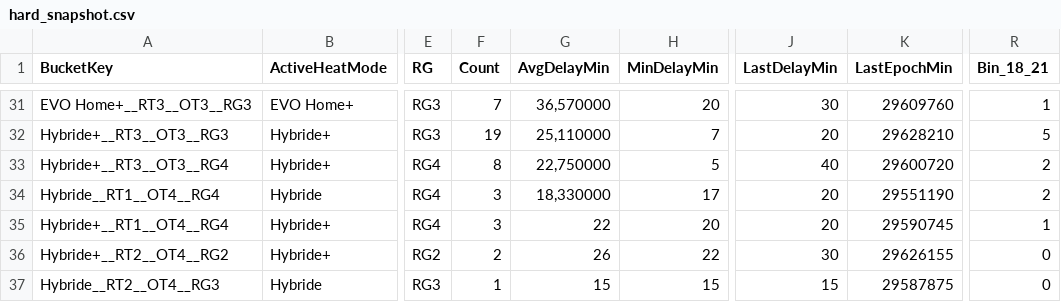
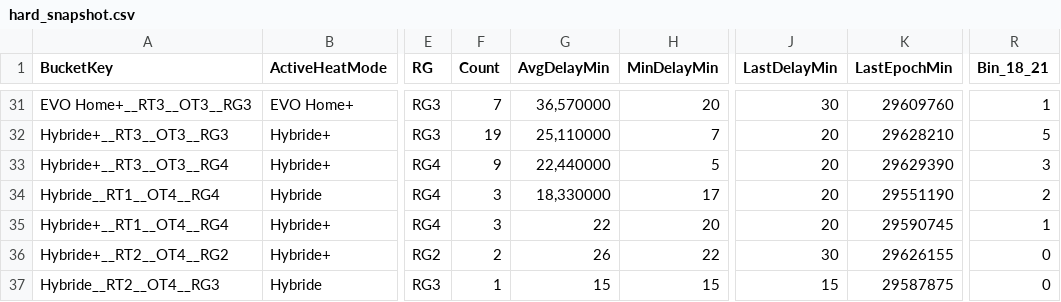
Before and after one commit to Jovanand/SHE-Learning-Uploads, a CSV file: hard_snapshot.csv, drawn as a sheet; only a part is shown, gaps mark what is left out; the diff names each change by its address in the sheet, - before the commit and + after, or states it on an @@ line.

Commit message:
CSV snapshot @ 2026-05-10T05:45:53.210Z

```diff
--- a/hard_snapshot.csv
+++ b/hard_snapshot.csv
-F33 (Count): 8
+F33 (Count): 9
-G33 (AvgDelayMin): 22,750000
+G33 (AvgDelayMin): 22,440000
-J33 (LastDelayMin): 40
+J33 (LastDelayMin): 20
-K33 (LastEpochMin): 29600720
+K33 (LastEpochMin): 29629390
-R33 (Bin_18_21): 2
+R33 (Bin_18_21): 3
```
